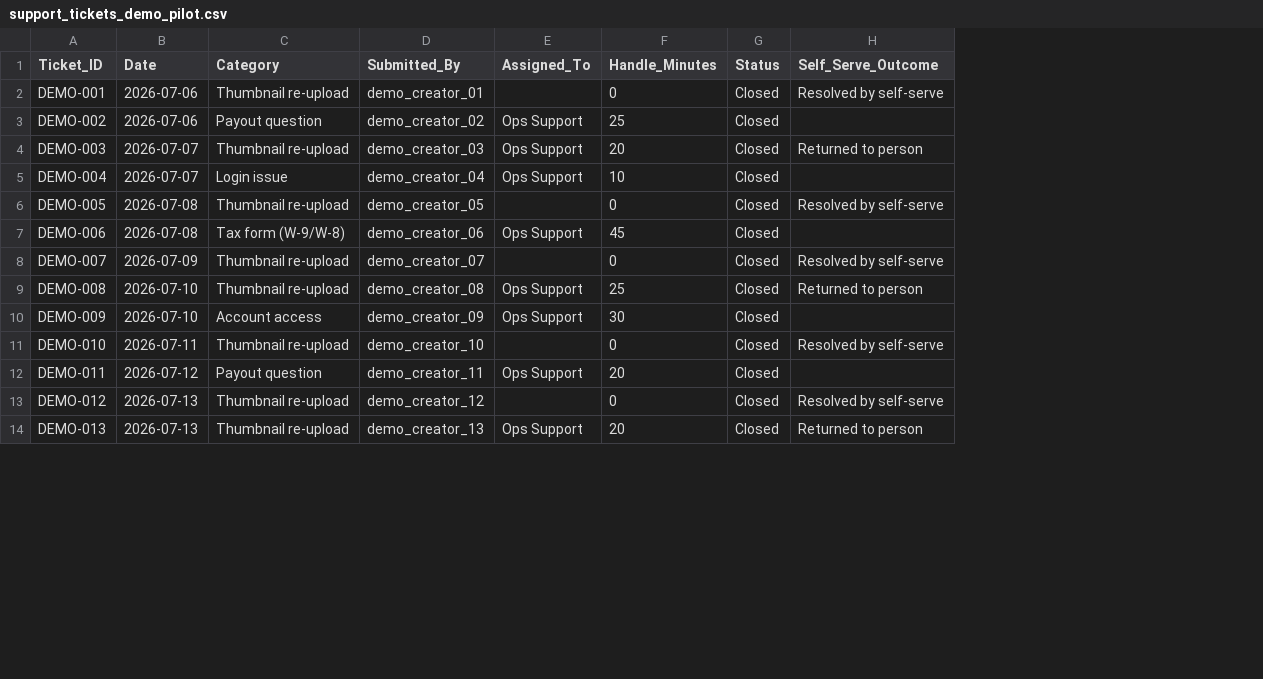
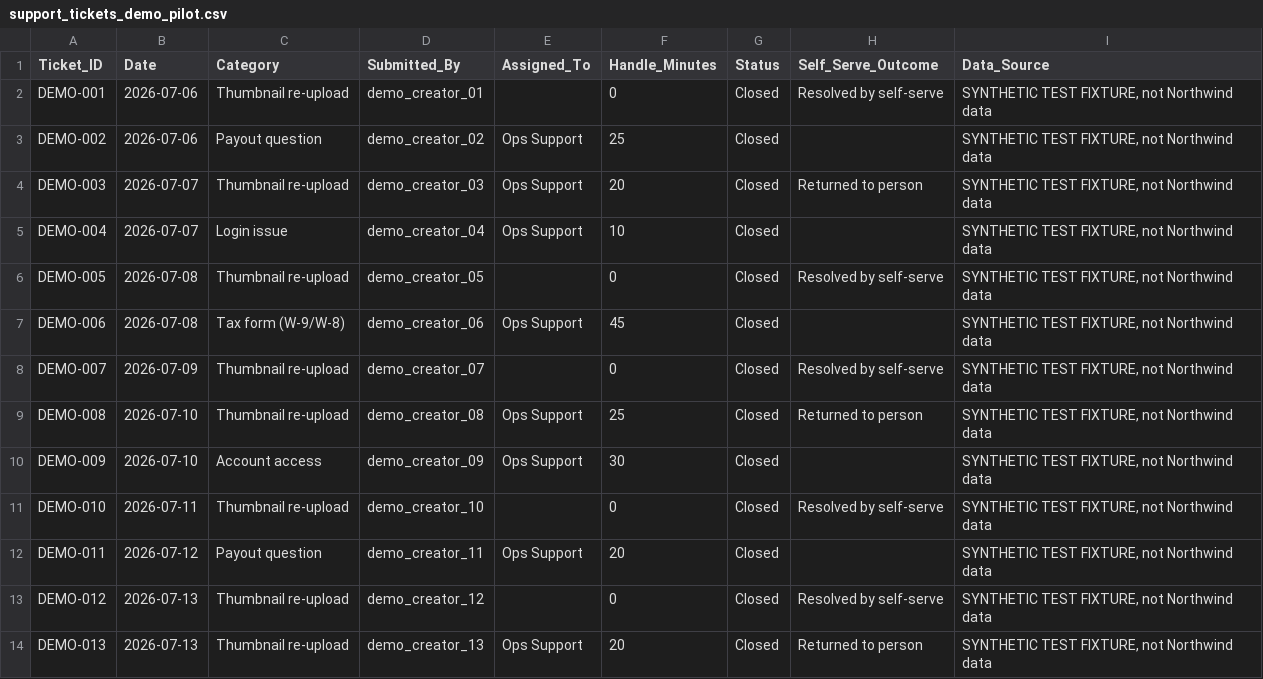
Before and after one commit to tony-urban/valis-case, a CSV file: automation/demo_pilot/support_tickets_demo_pilot.csv, drawn as a sheet; only a part is shown; the diff names each change by its address in the sheet, - before the commit and + after, or states it on an @@ line.

```diff
--- a/automation/demo_pilot/support_tickets_demo_pilot.csv
+++ b/automation/demo_pilot/support_tickets_demo_pilot.csv
+column I (Data_Source), rows 2-14: all SYNTHETIC TEST FIXTURE, not Northwind data
```
Also changed, not shown: 17 other files.
